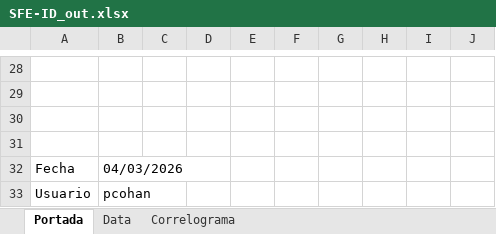
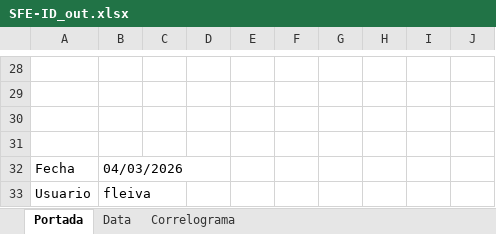
Before and after one commit to CES-BCSF/ces-bcsf.github.io, an Excel workbook: web_ces/indicadores/SFE-ID_out.xlsx, sheet Portada, drawn as a sheet; only a part is shown, gaps mark what is left out; values as stored, in another font and other column widths than the file's, no borders; the diff names each change by its address in the sheet, - before the commit and + after, or states it on an @@ line.

```diff
--- a/web_ces/indicadores/SFE-ID_out.xlsx (sheet Portada)
+++ b/web_ces/indicadores/SFE-ID_out.xlsx (sheet Portada)
-B33: pcohan
+B33: fleiva
```
Also changed, not shown: 2 other files.
